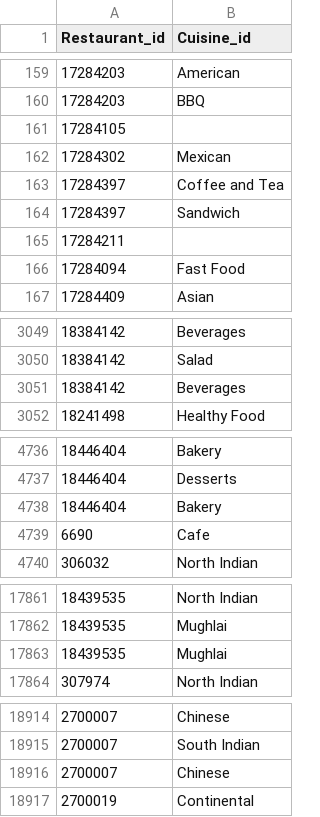
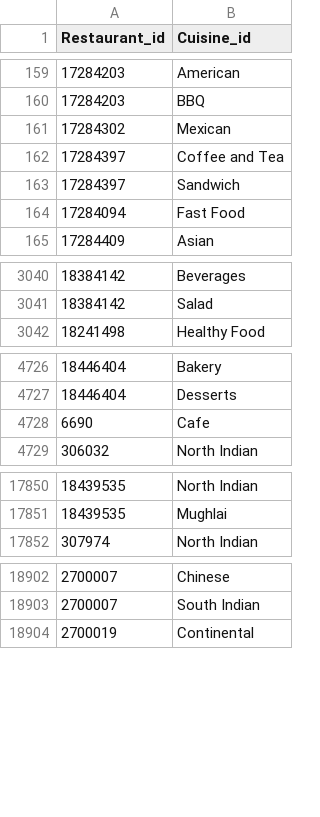
Before and after one commit to IITD-COL362/The-Matrix-Mavericks, a CSV file: restaurant_cuisine.csv, drawn as a sheet; only a part is shown, gaps mark what is left out; the diff covers the shown part only; the diff names each change by its address in the sheet, - before the commit and + after, or states it on an @@ line.

```diff
--- a/restaurant_cuisine.csv
+++ b/restaurant_cuisine.csv
-row 161: 17284105
-row 165: 17284211
-row 3051: 18384142 | Beverages
-row 4738: 18446404 | Bakery
-row 17863: 18439535 | Mughlai
-row 18916: 2700007 | Chinese
```
Also changed, not shown: 8 removed rows elsewhere in this file, Food.csv, 2 other files.
